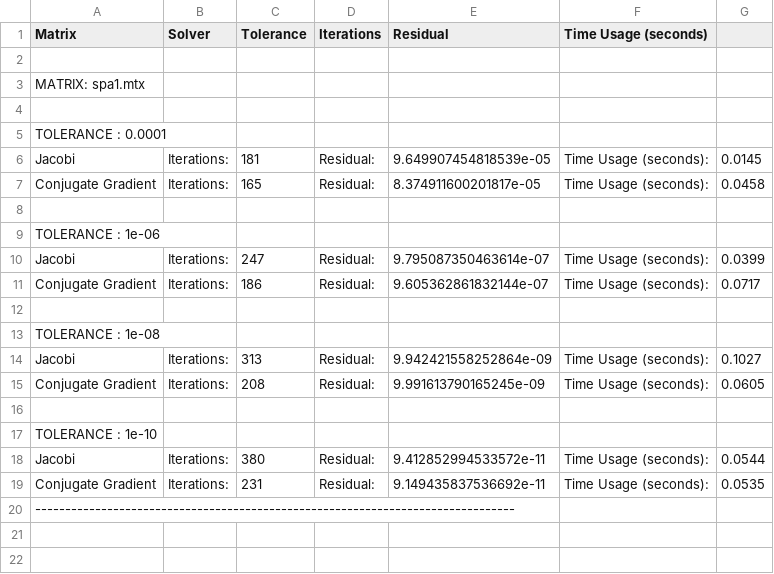
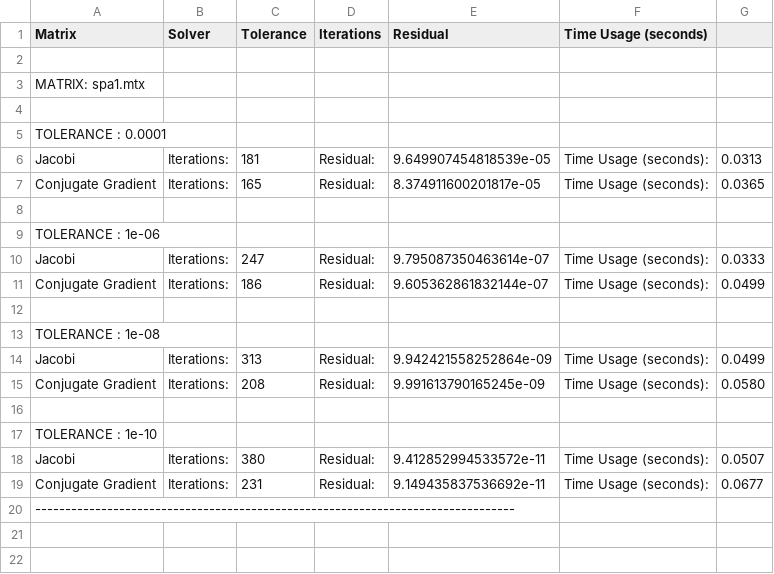
Before and after one commit to alessandroCassani/calculus_project_1, a CSV file: results1/usage_data1.csv, drawn as a sheet; only a part is shown; the diff covers the shown part only.

```diff
--- a/results1/usage_data1.csv
+++ b/results1/usage_data1.csv
@@ -5,16 +5,16 @@ Matrix,Solver,Tolerance,Iterations,Residual,Time Usage (seconds)
 TOLERANCE : 0.0001
-Jacobi,Iterations:,181,Residual:,9.649907454818539e-05,Time Usage (seconds):,0.0145
-Conjugate Gradient,Iterations:,165,Residual:,8.374911600201817e-05,Time Usage (seconds):,0.0458
+Jacobi,Iterations:,181,Residual:,9.649907454818539e-05,Time Usage (seconds):,0.0313
+Conjugate Gradient,Iterations:,165,Residual:,8.374911600201817e-05,Time Usage (seconds):,0.0365
 
 TOLERANCE : 1e-06
-Jacobi,Iterations:,247,Residual:,9.795087350463614e-07,Time Usage (seconds):,0.0399
-Conjugate Gradient,Iterations:,186,Residual:,9.605362861832144e-07,Time Usage (seconds):,0.0717
+Jacobi,Iterations:,247,Residual:,9.795087350463614e-07,Time Usage (seconds):,0.0333
+Conjugate Gradient,Iterations:,186,Residual:,9.605362861832144e-07,Time Usage (seconds):,0.0499
 
 TOLERANCE : 1e-08
-Jacobi,Iterations:,313,Residual:,9.942421558252864e-09,Time Usage (seconds):,0.1027
-Conjugate Gradient,Iterations:,208,Residual:,9.991613790165245e-09,Time Usage (seconds):,0.0605
+Jacobi,Iterations:,313,Residual:,9.942421558252864e-09,Time Usage (seconds):,0.0499
+Conjugate Gradient,Iterations:,208,Residual:,9.991613790165245e-09,Time Usage (seconds):,0.0580
 
 TOLERANCE : 1e-10
-Jacobi,Iterations:,380,Residual:,9.412852994533572e-11,Time Usage (seconds):,0.0544
-Conjugate Gradient,Iterations:,231,Residual:,9.149435837536692e-11,Time Usage (seconds):,0.0535
+Jacobi,Iterations:,380,Residual:,9.412852994533572e-11,Time Usage (seconds):,0.0507
+Conjugate Gradient,Iterations:,231,Residual:,9.149435837536692e-11,Time Usage (seconds):,0.0677
 --------------------------------------------------------------------------------
```
Also changed, not shown: 22 edited cells elsewhere in this file, 1 other file.
